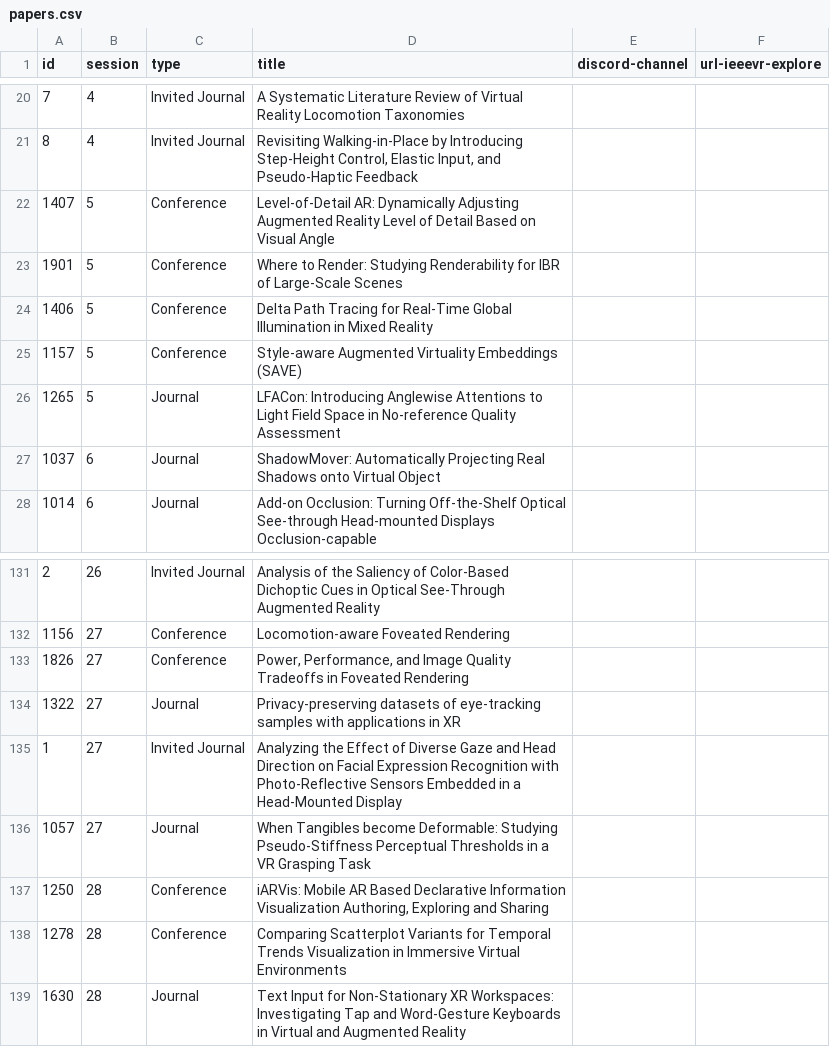
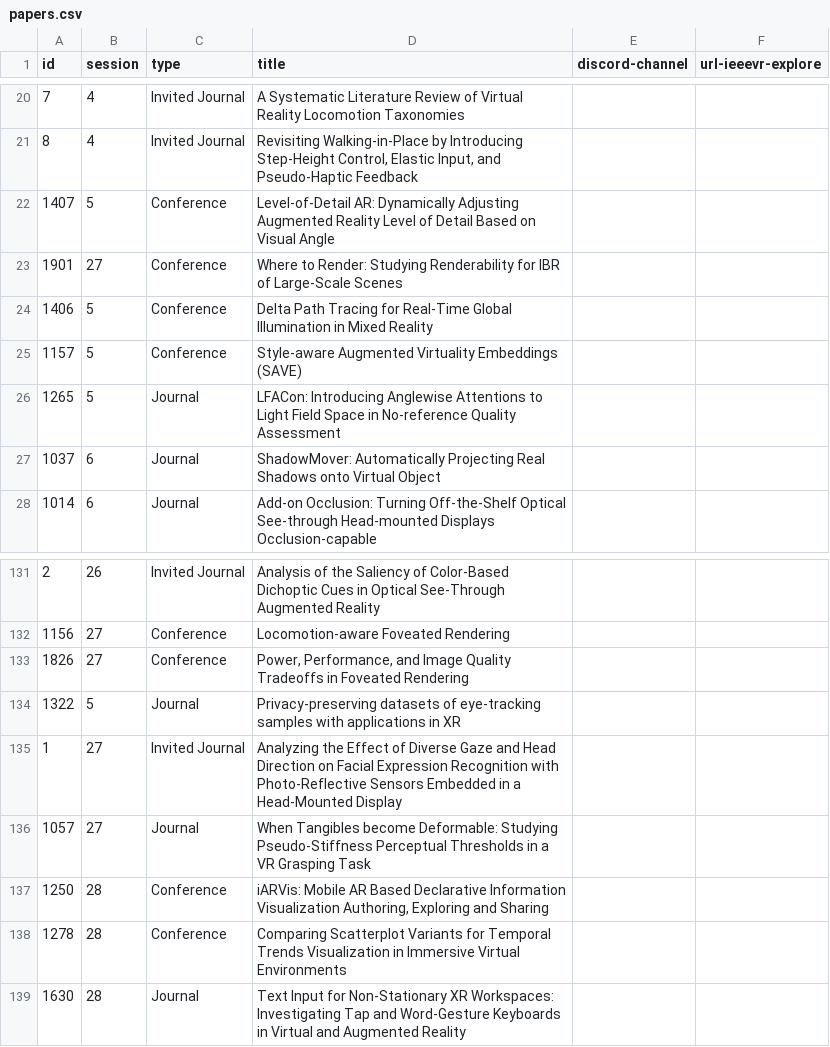
Before and after one commit to ieeevr/2024-test, a CSV file: _data/papers.csv, drawn as a sheet; only a part is shown, gaps mark what is left out.

Commit message:
modify paper session schedule

```diff
--- a/_data/papers.csv
+++ b/_data/papers.csv
@@ -22,3 +22,3 @@ id,session,type,title,discord-channel,url-ieeevr-explore
 1407,5,Conference,Level-of-Detail AR: Dynamically Adjusting Augmented Reality Level of Detail Based on Visual Angle, ,
-1901,5,Conference,Where to Render: Studying Renderability for IBR of Large-Scale Scenes, ,
+1901,27,Conference,Where to Render: Studying Renderability for IBR of Large-Scale Scenes, ,
 1406,5,Conference,Delta Path Tracing for Real-Time Global Illumination in Mixed Reality, ,
@@ -133,3 +133,3 @@ id,session,type,title,discord-channel,url-ieeevr-explore
 1826,27,Conference,"Power, Performance, and Image Quality Tradeoffs in Foveated Rendering",,
-1322,27,Journal,Privacy-preserving datasets of eye-tracking samples with applications in XR,,
+1322,5,Journal,Privacy-preserving datasets of eye-tracking samples with applications in XR,,
 1,27,Invited Journal,Analyzing the Effect of Diverse Gaze and Head Direction on Facial Expression Recognition with Photo-Reflective Sensors Embedded in a Head-Mounted Display,,
```
Also changed, not shown: _data/sessions.csv.
